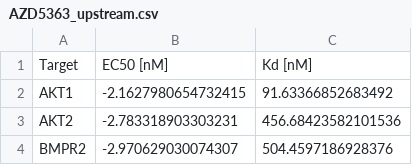
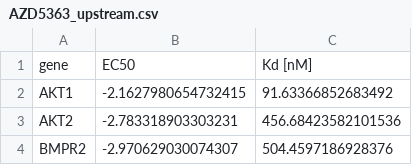
Before and after one commit to kanghosaeyo/indra_cogex, a CSV file: src/indra_cogex/apps/static/examples/AZD5363_upstream.csv, drawn as a sheet; only a part is shown.

```diff
--- a/src/indra_cogex/apps/static/examples/AZD5363_upstream.csv
+++ b/src/indra_cogex/apps/static/examples/AZD5363_upstream.csv
@@ -1,2 +1,2 @@
-Target,EC50 [nM],Kd [nM]
+gene,EC50,Kd [nM]
 AKT1,-2.1627980654732415,91.63366852683492
```
Also changed, not shown: src/indra_cogex/apps/static/examples/AZD5363_downstream.csv, 5 other files.
